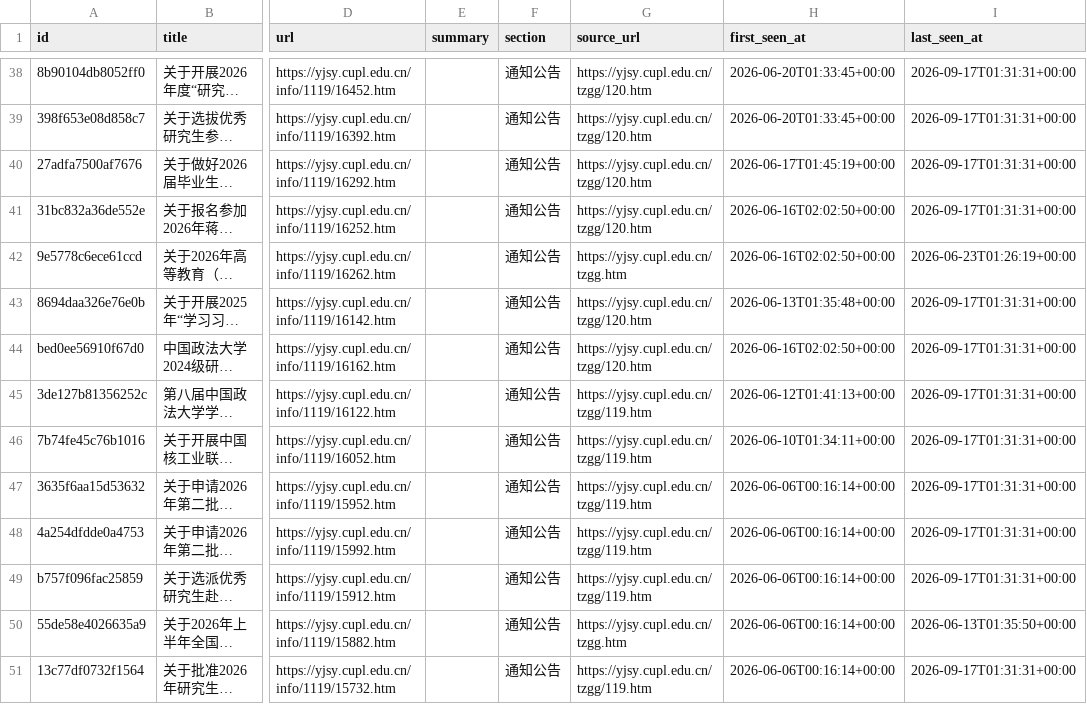
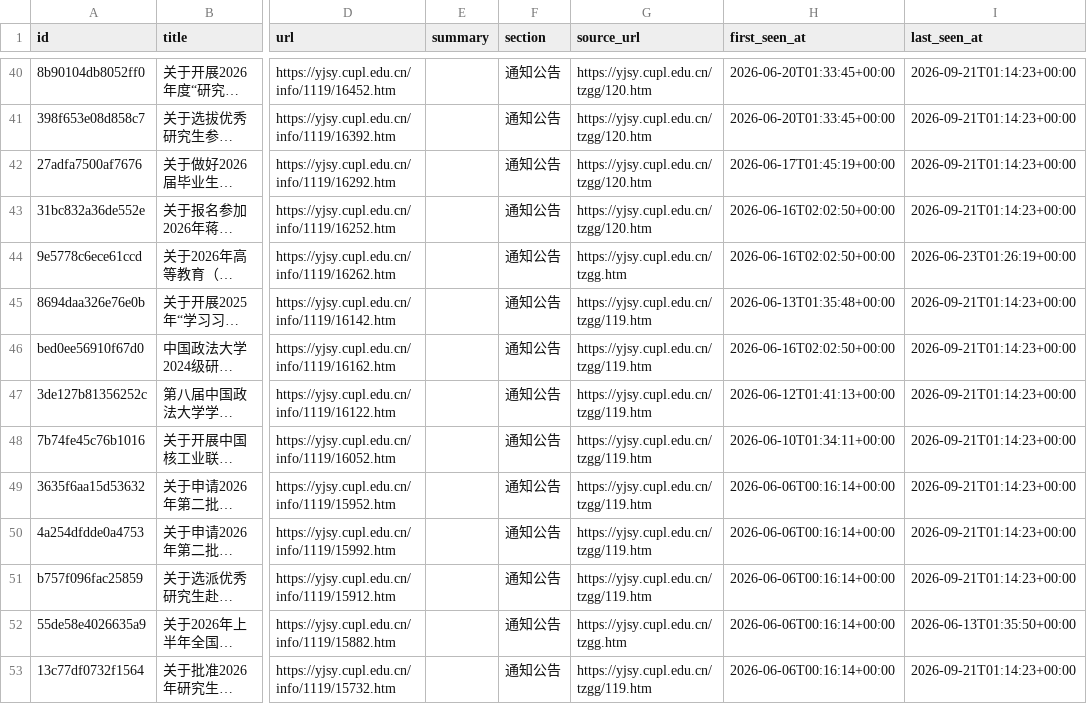
Before and after one commit to houdemingfagewuzhigong/cupl-yjsy-notice-watch, a CSV file: data/notices.csv, drawn as a sheet; only a part is shown, gaps mark what is left out; long unchanged cells end in …; addresses are those after the commit; the diff covers the shown part only; the diff names each change by its address in the sheet, - before the commit and + after, or states it on an @@ line.

```diff
--- a/data/notices.csv
+++ b/data/notices.csv
-I40:I43 (last_seen_at): 2026-09-17T01:31:31+00:00
+I40:I43 (last_seen_at): 2026-09-21T01:14:23+00:00
-G45:G46 (source_url): https://yjsy.cupl.edu.cn/tzgg/120.htm
+G45:G46 (source_url): https://yjsy.cupl.edu.cn/tzgg/119.htm
-I45:I51 (last_seen_at): 2026-09-17T01:31:31+00:00
+I45:I51 (last_seen_at): 2026-09-21T01:14:23+00:00
-I53 (last_seen_at): 2026-09-17T01:31:31+00:00
+I53 (last_seen_at): 2026-09-21T01:14:23+00:00
```
Also changed, not shown: 2 added rows and 48 edited cells elsewhere in this file, 2 other files.
